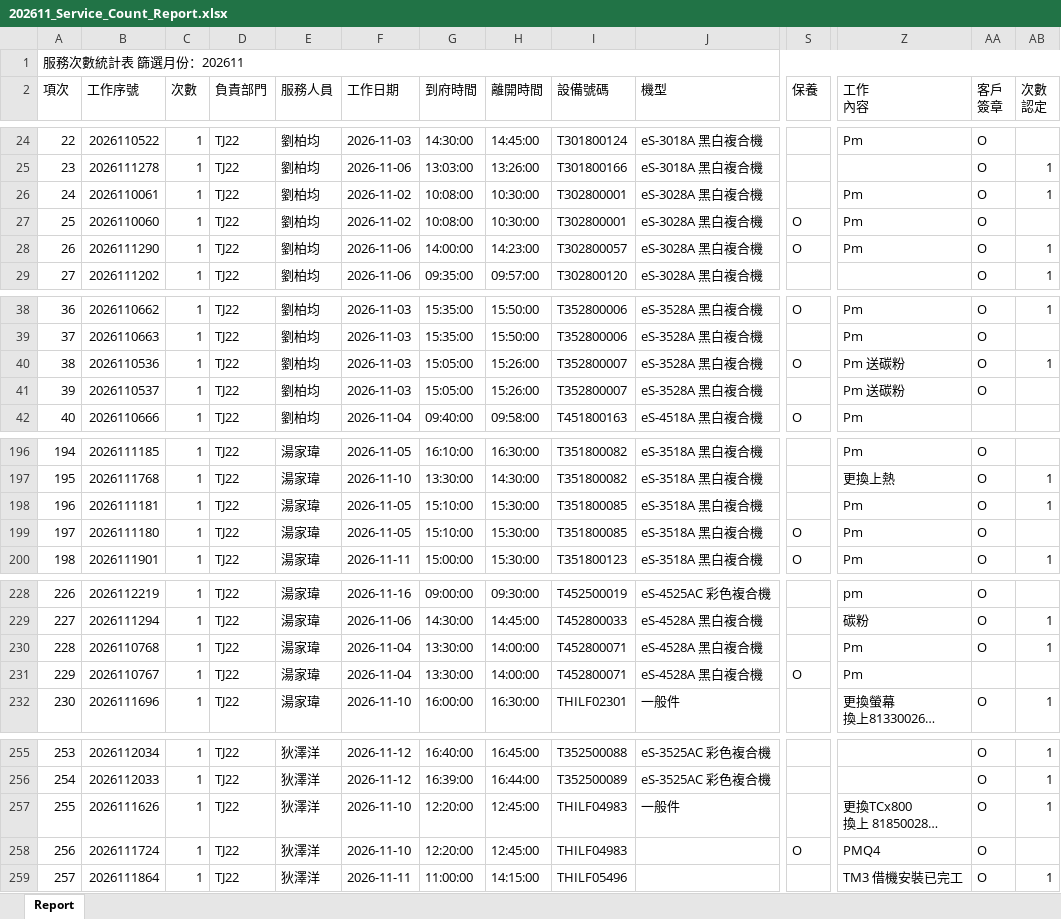
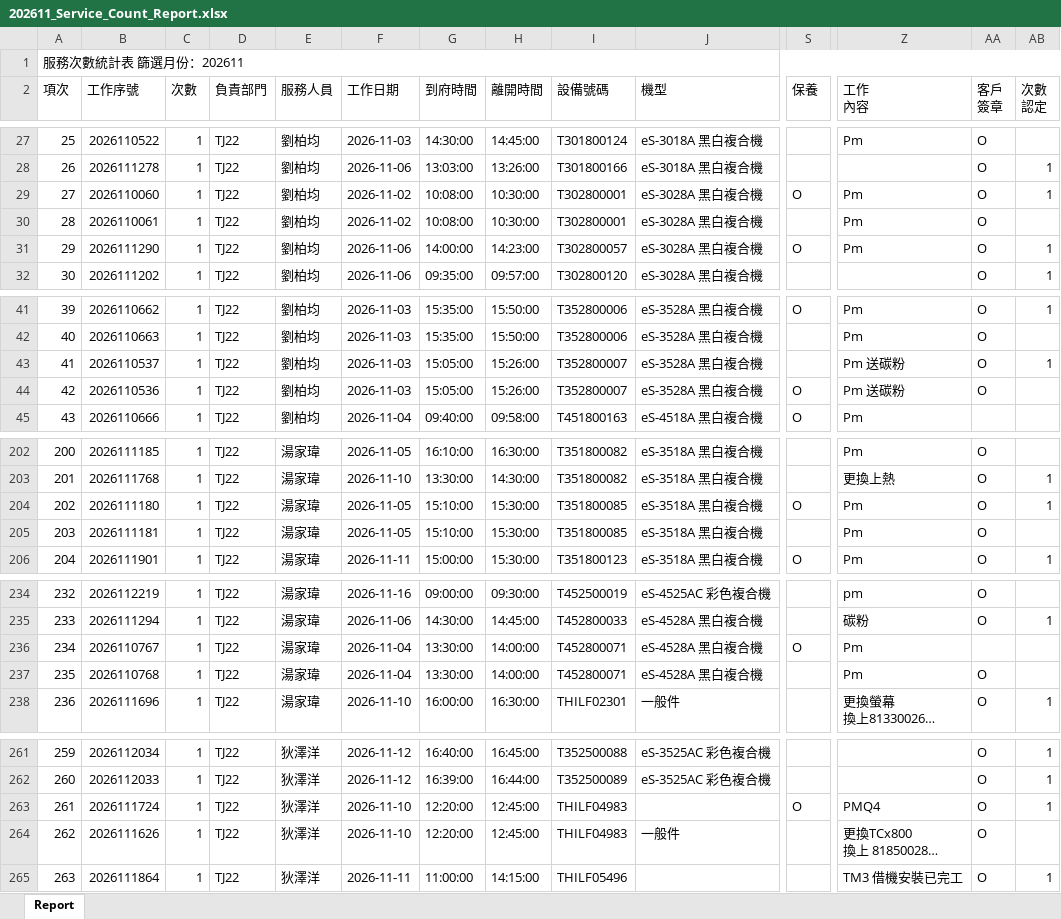
Before and after one commit to Yang-0419-di/FW_2, an Excel workbook: IM/202611_Service_Count_Report.xlsx, sheet Report, drawn as a sheet; only a part is shown, gaps mark what is left out; long unchanged cells end in …; values as stored, in another font and other column widths than the file's, no cell formats; removed rows and columns are numbered as before the commit, all else as after; rows hold the shown columns only; the diff covers the shown part only; the diff names each change by its address in the sheet, - before the commit and + after, or states it on an @@ line.

```diff
--- a/IM/202611_Service_Count_Report.xlsx (sheet Report)
+++ b/IM/202611_Service_Count_Report.xlsx (sheet Report)
@@ column A (項次) renumbered between rows 11 and 269 @@
-row 26: 24 | 2026110061 | 1 | TJ22 | 劉柏均 | 2026-11-02 | 10:08:00 | 10:30:00 | T302800001 | eS-3028A 黑白複合機 |  | Pm | O | 1
-AB29 (次數 認定): (empty)
+AB29 (次數 認定): 1
+row 30: 28 | 2026110061 | 1 | TJ22 | 劉柏均 | 2026-11-02 | 10:08:00 | 10:30:00 | T302800001 | eS-3028A 黑白複合機 |  | Pm | O
+row 43: 41 | 2026110537 | 1 | TJ22 | 劉柏均 | 2026-11-03 | 15:05:00 | 15:26:00 | T352800007 | eS-3528A 黑白複合機 |  | Pm 送碳粉 | O | 1
-AB44 (次數 認定): 1
+AB44 (次數 認定): (empty)
-row 41: 39 | 2026110537 | 1 | TJ22 | 劉柏均 | 2026-11-03 | 15:05:00 | 15:26:00 | T352800007 | eS-3528A 黑白複合機 |  | Pm 送碳粉 | O
-row 198: 196 | 2026111181 | 1 | TJ22 | 湯家瑋 | 2026-11-05 | 15:10:00 | 15:30:00 | T351800085 | eS-3518A 黑白複合機 |  | Pm | O | 1
-AB204 (次數 認定): (empty)
+AB204 (次數 認定): 1
+row 205: 203 | 2026111181 | 1 | TJ22 | 湯家瑋 | 2026-11-05 | 15:10:00 | 15:30:00 | T351800085 | eS-3518A 黑白複合機 |  | Pm | O
-row 230: 228 | 2026110768 | 1 | TJ22 | 湯家瑋 | 2026-11-04 | 13:30:00 | 14:00:00 | T452800071 | eS-4528A 黑白複合機 |  | Pm | O | 1
+row 237: 235 | 2026110768 | 1 | TJ22 | 湯家瑋 | 2026-11-04 | 13:30:00 | 14:00:00 | T452800071 | eS-4528A 黑白複合機 |  | Pm | O
+row 263: 261 | 2026111724 | 1 | TJ22 | 狄澤洋 | 2026-11-10 | 12:20:00 | 12:45:00 | THILF04983 |  | O | PMQ4 | O | 1
-AB264 (次數 認定): 1
+AB264 (次數 認定): (empty)
-row 258: 256 | 2026111724 | 1 | TJ22 | 狄澤洋 | 2026-11-10 | 12:20:00 | 12:45:00 | THILF04983 |  | O | PMQ4 | O
```
Also changed, not shown: 9 added rows, 3 removed rows, 1 moved row and 12 edited cells elsewhere in this sheet, cell formats, IM/202611_HL_Maintain_Report.xlsx, MFP/MFP.xlsx, 6 other files.
